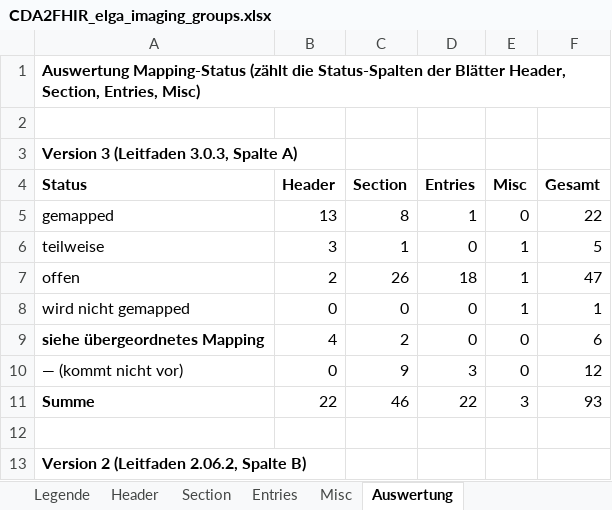
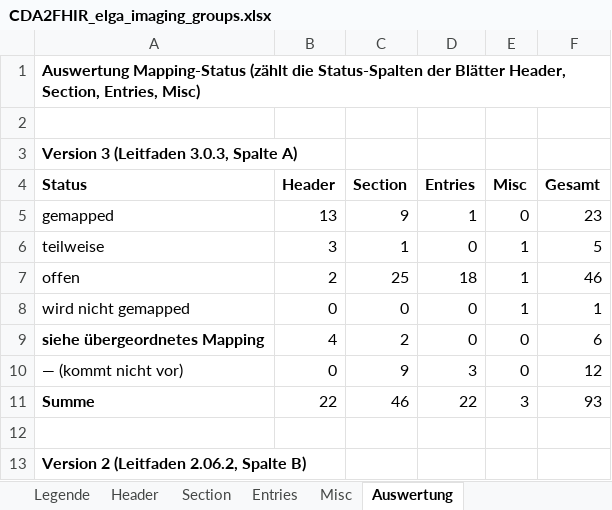
Before and after one commit to ChristineFHWN/CDA2FHIR, an Excel workbook: python-maps/documentation/imaging/CDA2FHIR_elga_imaging_groups.xlsx, sheet Auswertung, drawn as a sheet; only a part is shown; values as stored, in another font and other column widths than the file's, no borders; the diff names each change by its address in the sheet, - before the commit and + after, or states it on an @@ line.

Commit message:
Imaging: Ueberweisungsgrund als Unterabschnitt von order, order auch ohne Anforderung

```diff
--- a/python-maps/documentation/imaging/CDA2FHIR_elga_imaging_groups.xlsx (sheet Auswertung)
+++ b/python-maps/documentation/imaging/CDA2FHIR_elga_imaging_groups.xlsx (sheet Auswertung)
-C5 (Section): 8
+C5 (Section): 9
-F5 (Gesamt): 22
+F5 (Gesamt): 23
-C7 (Section): 26
+C7 (Section): 25
-F7 (Gesamt): 47
+F7 (Gesamt): 46
```
Also changed, not shown: sheet Section, 3 other files.
